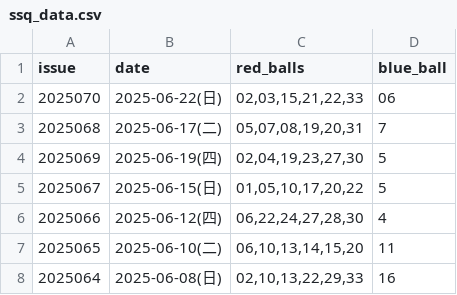
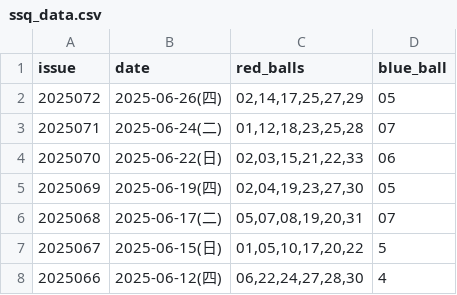
Before and after one commit to linshibo1994/ssd, a CSV file: data/ssq_data.csv, drawn as a sheet; only a part is shown; the shorter side is filled out with more unchanged rows.

```diff
--- a/data/ssq_data.csv
+++ b/data/ssq_data.csv
@@ -1,5 +1,7 @@
 issue,date,red_balls,blue_ball
+2025072,2025-06-26(四),"02,14,17,25,27,29",05
+2025071,2025-06-24(二),"01,12,18,23,25,28",07
 2025070,2025-06-22(日),"02,03,15,21,22,33",06
-2025068,2025-06-17(二),"05,07,08,19,20,31",7
-2025069,2025-06-19(四),"02,04,19,23,27,30",5
+2025069,2025-06-19(四),"02,04,19,23,27,30",05
+2025068,2025-06-17(二),"05,07,08,19,20,31",07
 2025067,2025-06-15(日),"01,05,10,17,20,22",5
```
Also changed, not shown: 2 other files.
